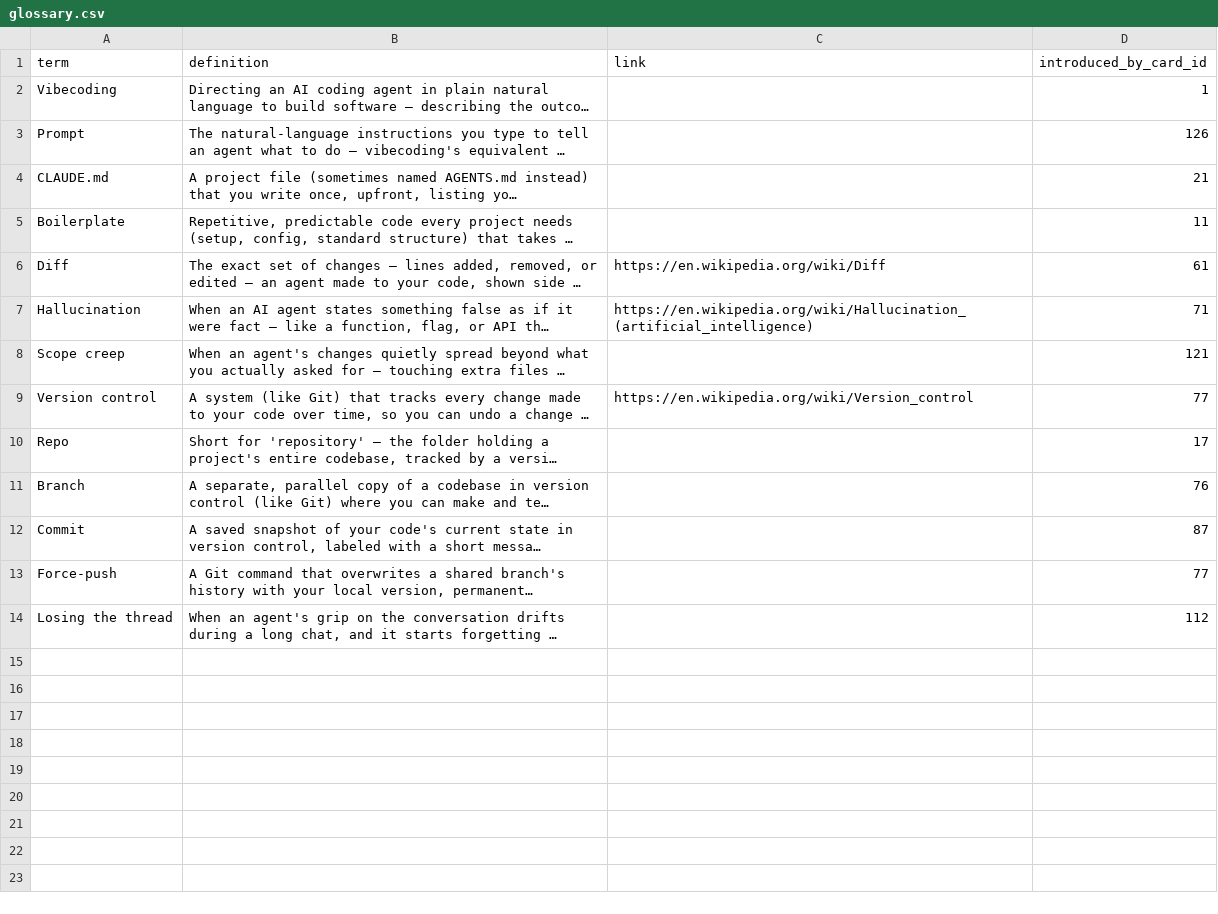
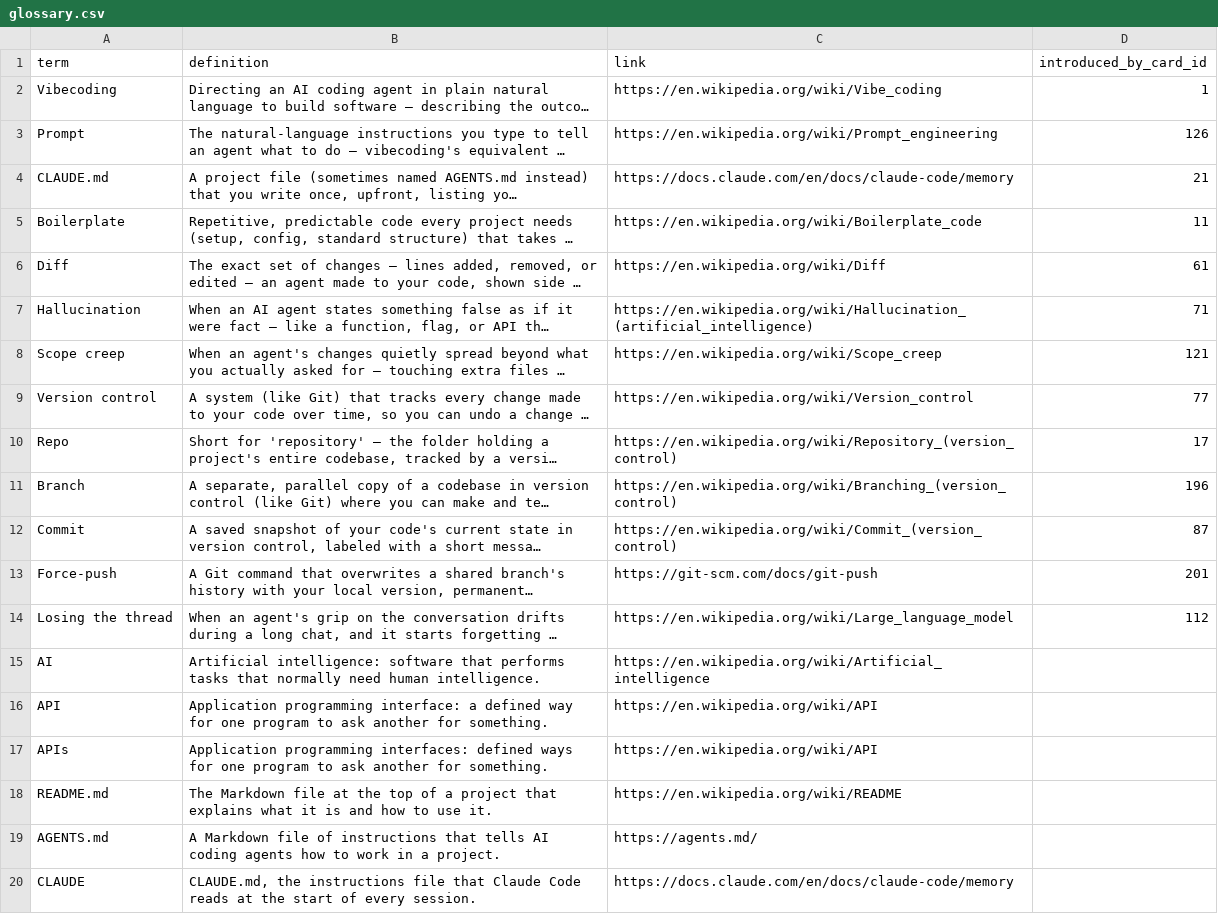
Before and after one commit to yaaddi-courses/effective-vibecoding, a CSV file: source/glossary.csv, drawn as a sheet; long unchanged cells end in …; the diff names each change by its address in the sheet, - before the commit and + after, or states it on an @@ line.

Commit message:
Require glossary and add option-balance checks in validate_course.py; course content updates

```diff
--- a/source/glossary.csv
+++ b/source/glossary.csv
-C2 (link): (empty)
+C2 (link): https://en.wikipedia.org/wiki/Vibe_coding
-C3 (link): (empty)
+C3 (link): https://en.wikipedia.org/wiki/Prompt_engineering
-C4 (link): (empty)
+C4 (link): https://docs.claude.com/en/docs/claude-code/memory
-C5 (link): (empty)
+C5 (link): https://en.wikipedia.org/wiki/Boilerplate_code
-C8 (link): (empty)
+C8 (link): https://en.wikipedia.org/wiki/Scope_creep
-C10 (link): (empty)
+C10 (link): https://en.wikipedia.org/wiki/Repository_(version_control)
-C11 (link): (empty)
+C11 (link): https://en.wikipedia.org/wiki/Branching_(version_control)
-D11 (introduced_by_card_id): 76
+D11 (introduced_by_card_id): 196
-C12 (link): (empty)
+C12 (link): https://en.wikipedia.org/wiki/Commit_(version_control)
-C13 (link): (empty)
+C13 (link): https://git-scm.com/docs/git-push
-D13 (introduced_by_card_id): 77
+D13 (introduced_by_card_id): 201
-C14 (link): (empty)
+C14 (link): https://en.wikipedia.org/wiki/Large_language_model
+row 15: AI | Artificial intelligence: software that performs tasks that normally need human intelligence. | https://en.wikipedia.org/wiki/Artificial_intelligence
+row 16: API | Application programming interface: a defined way for one program to ask another for something. | https://en.wikipedia.org/wiki/API
+row 17: APIs | Application programming interfaces: defined ways for one program to ask another for something. | https://en.wikipedia.org/wiki/API
+row 18: README.md | The Markdown file at the top of a project that explains what it is and how to use it. | https://en.wikipedia.org/wiki/README
+row 19: AGENTS.md | A Markdown file of instructions that tells AI coding agents how to work in a project. | https://agents.md/
+row 20: CLAUDE | CLAUDE.md, the instructions file that Claude Code reads at the start of every session. | https://docs.claude.com/en/docs/claude-code/memory
```
Also changed, not shown: source/cards.csv, source/units.csv, 3 other files.
